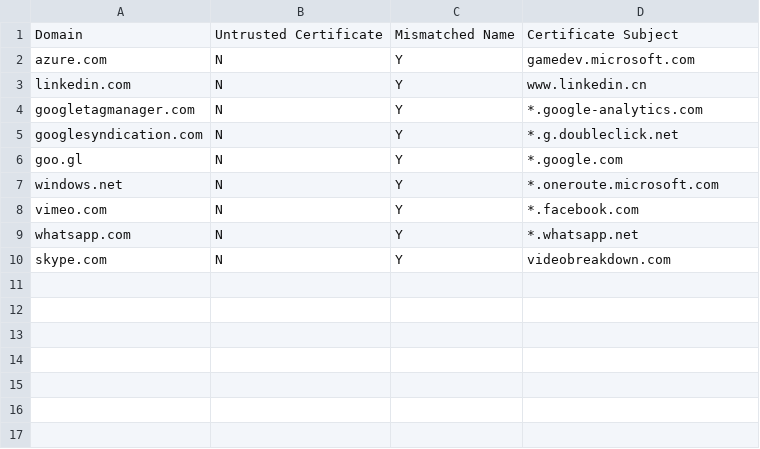
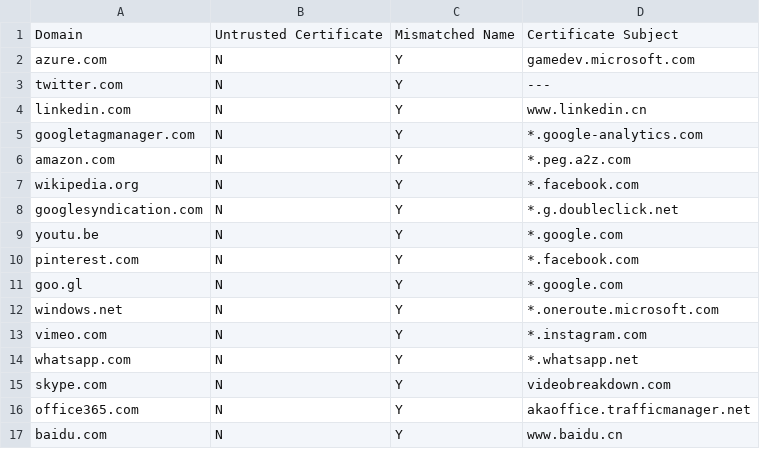
Before and after one commit to rfiorilla/thesis, a CSV file: certificates.csv, drawn as a sheet.

```diff
--- a/certificates.csv
+++ b/certificates.csv
@@ -2,9 +2,16 @@ Domain,Untrusted Certificate,Mismatched Name,Certificate Subject
 azure.com,N,Y,gamedev.microsoft.com
+twitter.com,N,Y,---
 linkedin.com,N,Y,www.linkedin.cn
 googletagmanager.com,N,Y,*.google-analytics.com
+amazon.com,N,Y,*.peg.a2z.com
+wikipedia.org,N,Y,*.facebook.com
 googlesyndication.com,N,Y,*.g.doubleclick.net
+youtu.be,N,Y,*.google.com
+pinterest.com,N,Y,*.facebook.com
 goo.gl,N,Y,*.google.com
 windows.net,N,Y,*.oneroute.microsoft.com
-vimeo.com,N,Y,*.facebook.com
+vimeo.com,N,Y,*.instagram.com
 whatsapp.com,N,Y,*.whatsapp.net
 skype.com,N,Y,videobreakdown.com
+office365.com,N,Y,akaoffice.trafficmanager.net
+baidu.com,N,Y,www.baidu.cn
```
Also changed, not shown: mismatched_resolutions.csv, output_bad.csv, 12 other files.
